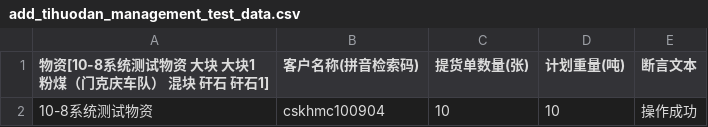
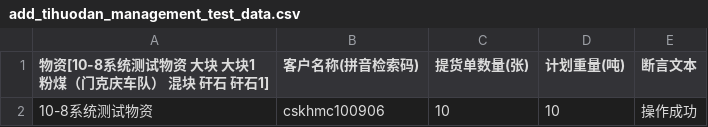
Before and after one commit to testzhaoxudong/common_slws, a CSV file: python_selenium/fypd/data/add_tihuodan_management_test_data.csv, drawn as a sheet.

```diff
--- a/python_selenium/fypd/data/add_tihuodan_management_test_data.csv
+++ b/python_selenium/fypd/data/add_tihuodan_management_test_data.csv
@@ -1,2 +1,2 @@
 物资[10-8系统测试物资 大块 大块1 粉煤（门克庆车队） 混块 矸石 矸石1],客户名称(拼音检索码),提货单数量(张),计划重量(吨),断言文本
-10-8系统测试物资,cskhmc100904,10,10,操作成功
+10-8系统测试物资,cskhmc100906,10,10,操作成功
```
Also changed, not shown: python_selenium/fypd/data/add_account_management_test_case_data.csv, python_selenium/fypd/data/add_customer_management_test_case_data.csv, 1 other file.
